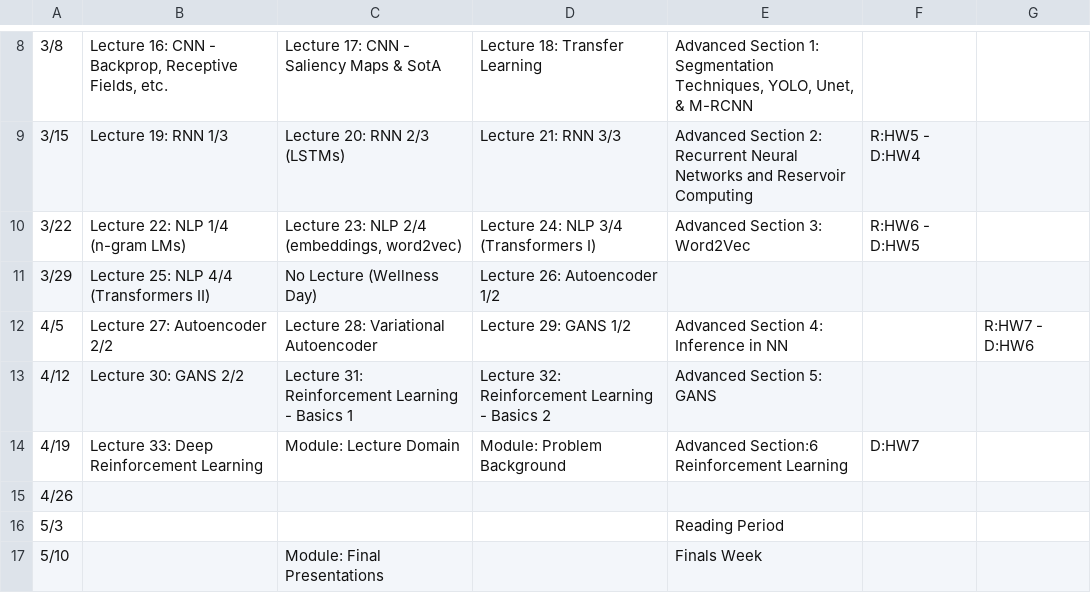
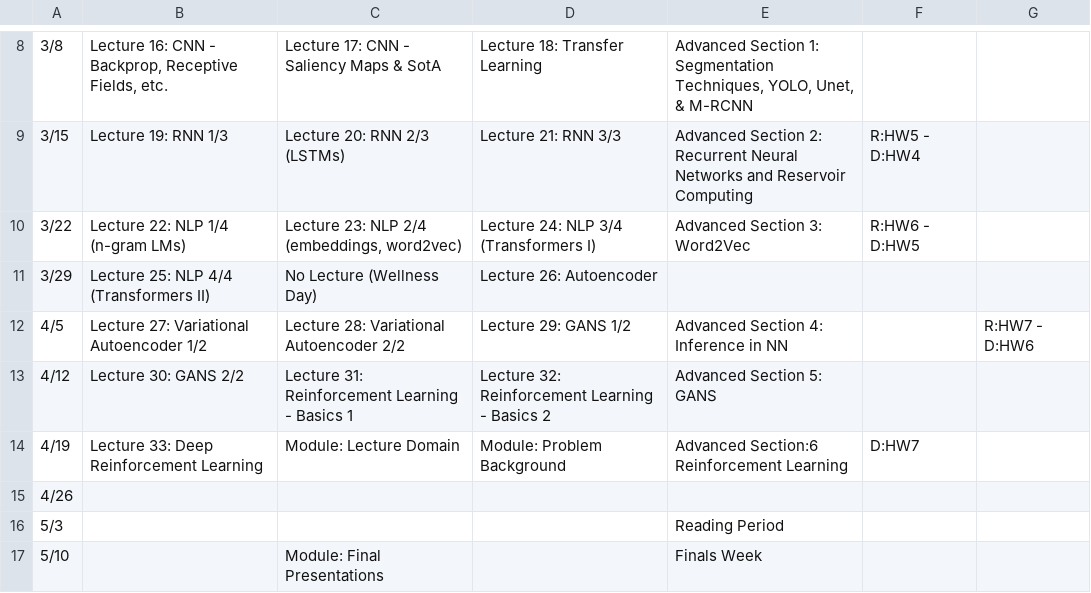
Before and after one commit to Harvard-IACS/2021-CS109B, a CSV file: content/pages/schedule.csv, drawn as a sheet; only a part is shown, gaps mark what is left out; the diff names each change by its address in the sheet, - before the commit and + after, or states it on an @@ line.

```diff
--- a/content/pages/schedule.csv
+++ b/content/pages/schedule.csv
-D11: Lecture 26: Autoencoder 1/2
+D11: Lecture 26: Autoencoder
-B12: Lecture 27: Autoencoder 2/2
+B12: Lecture 27: Variational Autoencoder 1/2
-C12: Lecture 28: Variational Autoencoder
+C12: Lecture 28: Variational Autoencoder 2/2
```
Also changed, not shown: 3 other files.
